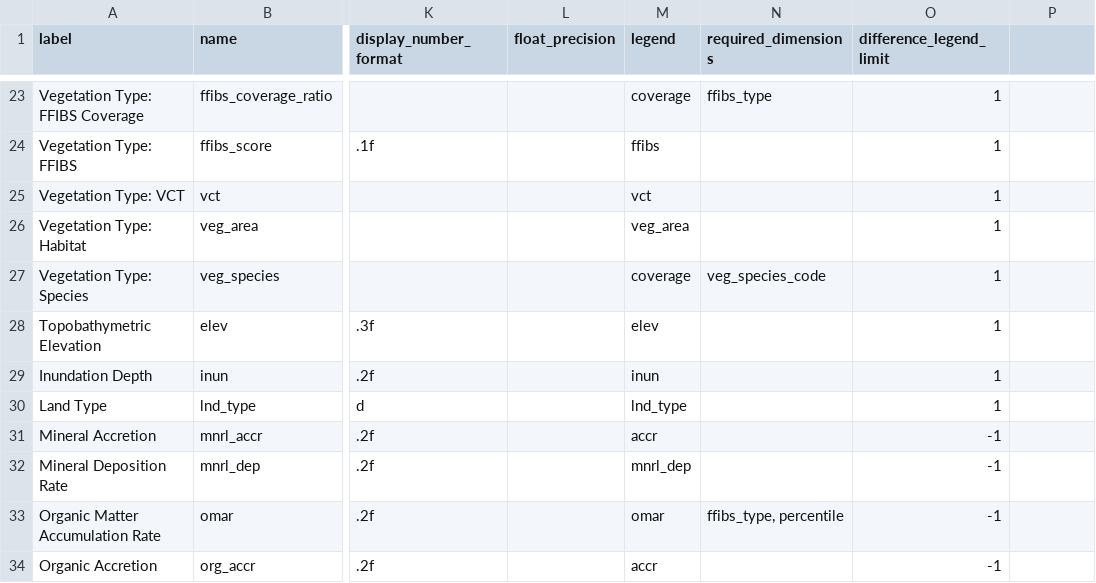
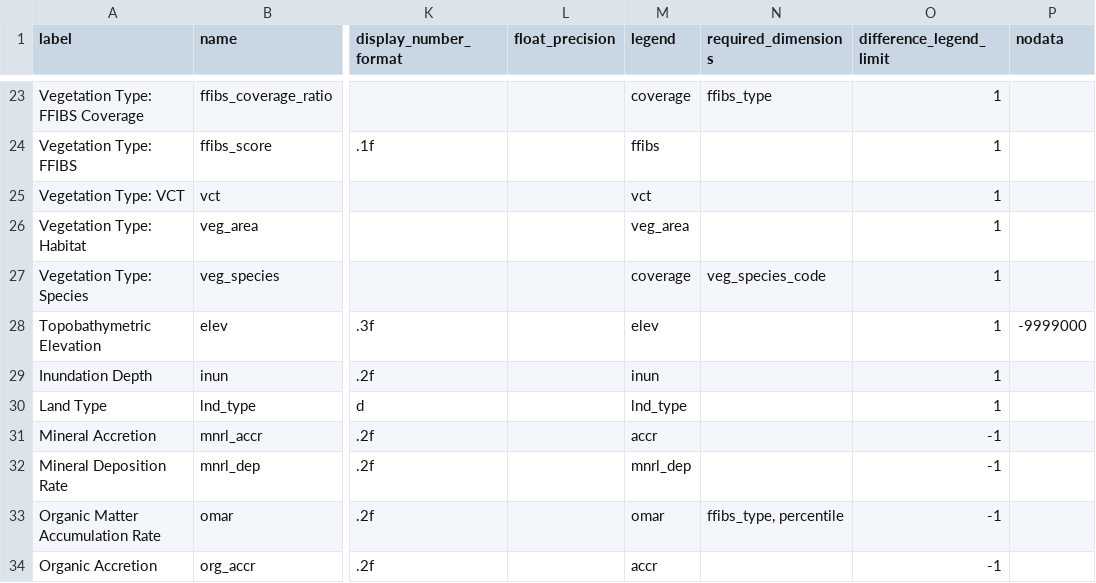
Before and after one commit to pscedu/cpra.mp.data, a CSV file: cpra/mp/data/structure/variables.csv, drawn as a sheet; only a part is shown, gaps mark what is left out; the diff names each change by its address in the sheet, - before the commit and + after, or states it on an @@ line.

Commit message:
fix(structure): set -9999000 as NoData value for millimeter elevation

```diff
--- a/cpra/mp/data/structure/variables.csv
+++ b/cpra/mp/data/structure/variables.csv
-P1: (empty)
+P1: nodata
-P28 (nodata): (empty)
+P28 (nodata): -9999000
```
Also changed, not shown: 6 other files.
